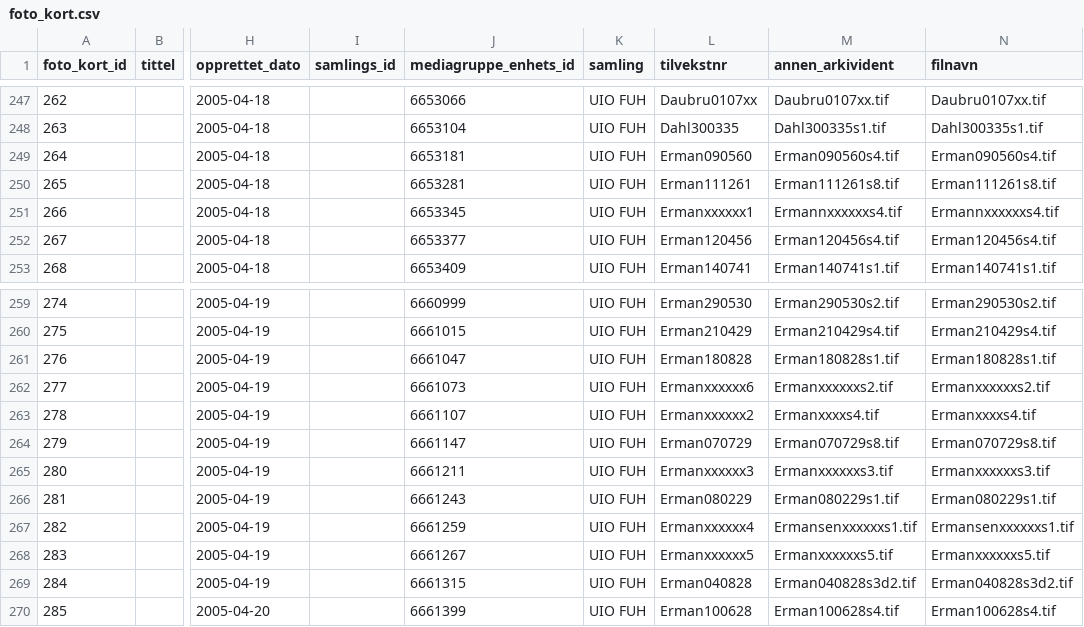
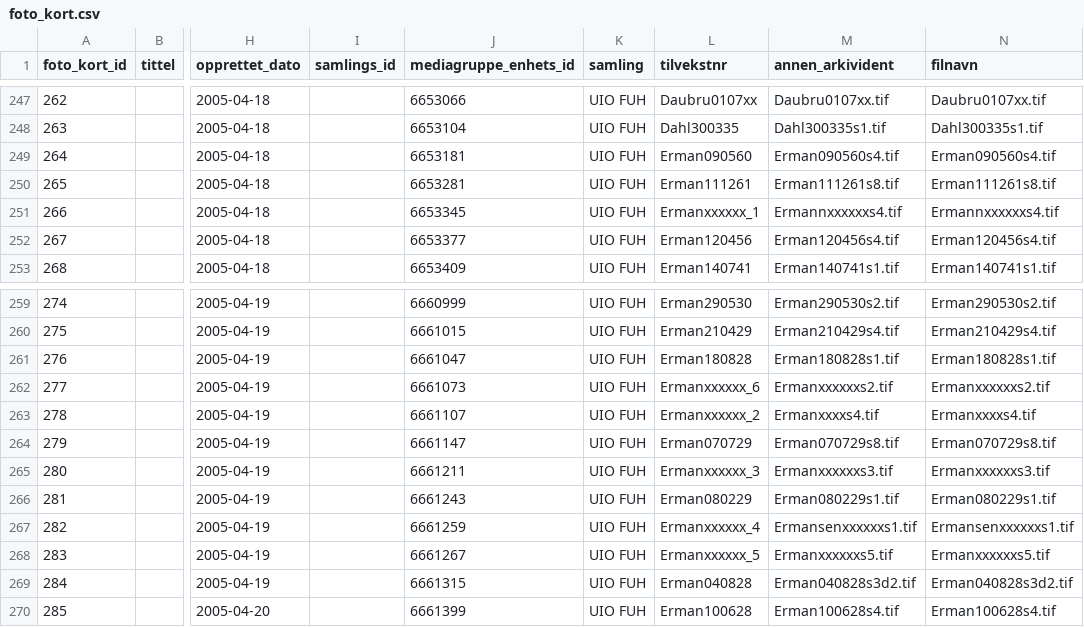
Before and after one commit to uio-library/hansteen-brev, a CSV file: initial_conversion/src/foto_kort.csv (was src/foto_kort.csv), drawn as a sheet; only a part is shown, gaps mark what is left out; the diff names each change by its address in the sheet, - before the commit and + after, or states it on an @@ line.

```diff
--- a/src/foto_kort.csv
+++ b/initial_conversion/src/foto_kort.csv
-L251 (tilvekstnr): Ermanxxxxxx1
+L251 (tilvekstnr): Ermanxxxxxx_1
-L262 (tilvekstnr): Ermanxxxxxx6
+L262 (tilvekstnr): Ermanxxxxxx_6
-L263 (tilvekstnr): Ermanxxxxxx2
+L263 (tilvekstnr): Ermanxxxxxx_2
-L265 (tilvekstnr): Ermanxxxxxx3
+L265 (tilvekstnr): Ermanxxxxxx_3
-L267 (tilvekstnr): Ermanxxxxxx4
+L267 (tilvekstnr): Ermanxxxxxx_4
-L268 (tilvekstnr): Ermanxxxxxx5
+L268 (tilvekstnr): Ermanxxxxxx_5
```
Also changed, not shown: initial_conversion/src/filer_oversettelse.csv, 41 other files.
